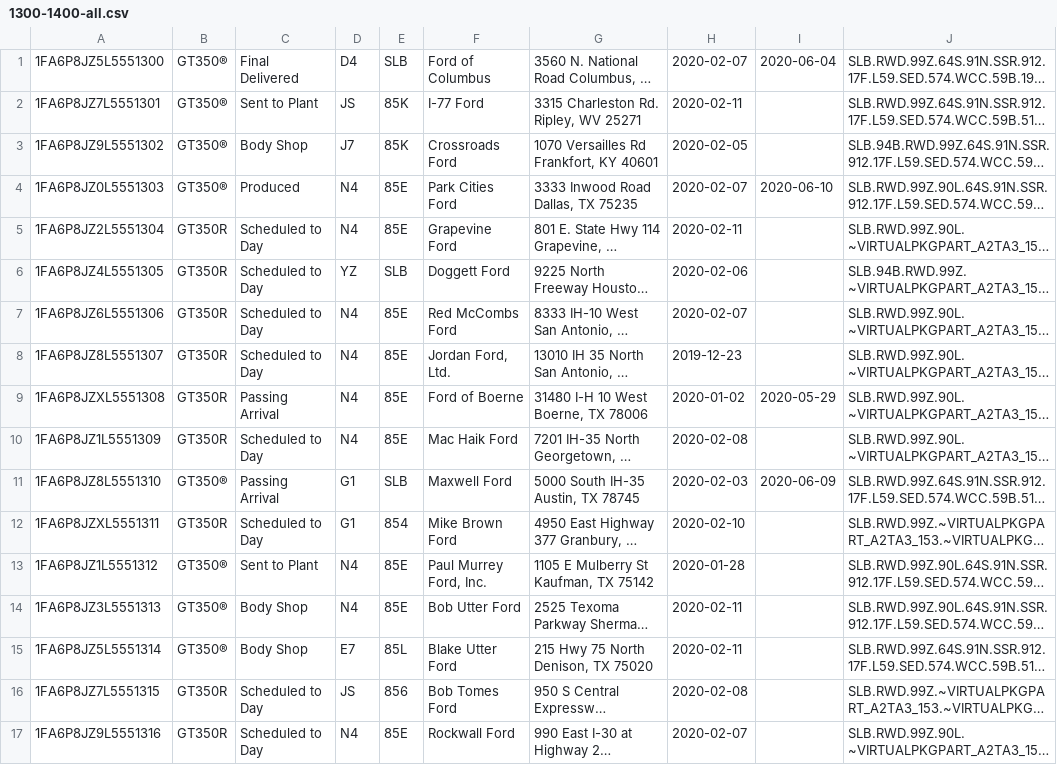
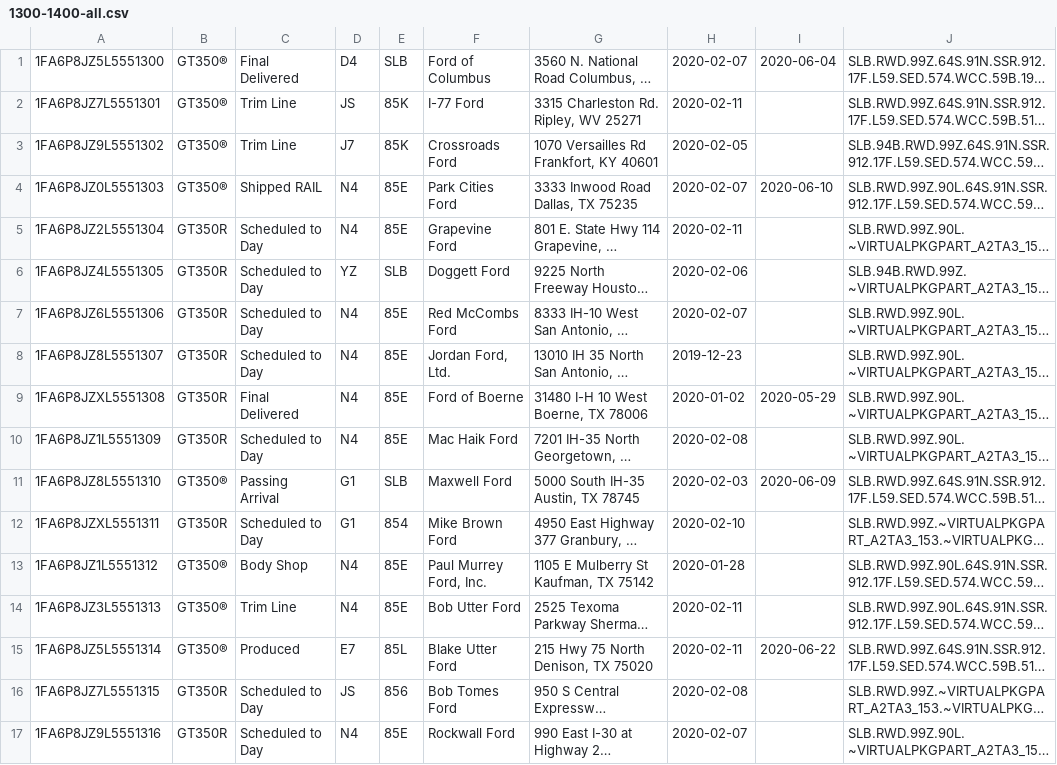
Before and after one commit to corrieb/350vins, a CSV file: data/1300-1400-all.csv, drawn as a sheet; only a part is shown; long unchanged cells end in …; the diff covers the shown part only; the diff names each change by its address in the sheet, - before the commit and + after, or states it on an @@ line.

```diff
--- a/data/1300-1400-all.csv
+++ b/data/1300-1400-all.csv
-C2: Sent to Plant
+C2: Trim Line
-C3: Body Shop
+C3: Trim Line
-C4: Produced
+C4: Shipped RAIL
-C9: Passing Arrival
+C9: Final Delivered
-C13: Sent to Plant
+C13: Body Shop
-C14: Body Shop
+C14: Trim Line
-C15: Body Shop
+C15: Produced
-I15: (empty)
+I15: 2020-06-22
```
Also changed, not shown: 60 edited cells elsewhere in this file, data/1200-1300-all.csv, data/1500-1600-all.csv, 10 other files.
